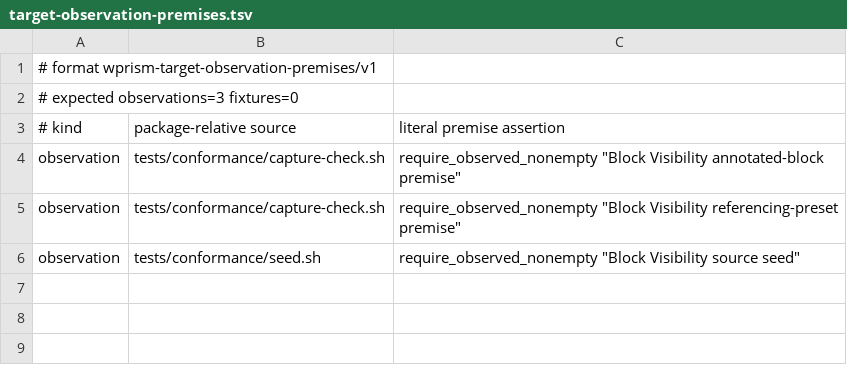
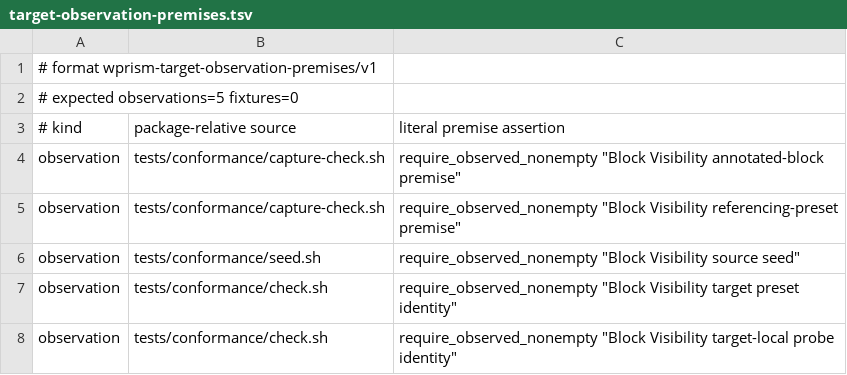
Before and after one commit to samrat-shamim/wprism, a TSV file: adapter-packages/block-visibility/evidence/target-observation-premises.tsv, drawn as a sheet.

Commit message:
feat(adapters): certify Block Visibility bounded surface

```diff
--- a/adapter-packages/block-visibility/evidence/target-observation-premises.tsv
+++ b/adapter-packages/block-visibility/evidence/target-observation-premises.tsv
@@ -1,3 +1,3 @@
 # format wprism-target-observation-premises/v1
-# expected observations=3 fixtures=0
+# expected observations=5 fixtures=0
 # kind	package-relative source	literal premise assertion
@@ -6 +6,3 @@ observation	tests/conformance/capture-check.sh	require_observed_nonempty "Block
 observation	tests/conformance/seed.sh	require_observed_nonempty "Block Visibility source seed"
+observation	tests/conformance/check.sh	require_observed_nonempty "Block Visibility target preset identity"
+observation	tests/conformance/check.sh	require_observed_nonempty "Block Visibility target-local probe identity"
```
Also changed, not shown: 9 other files.
